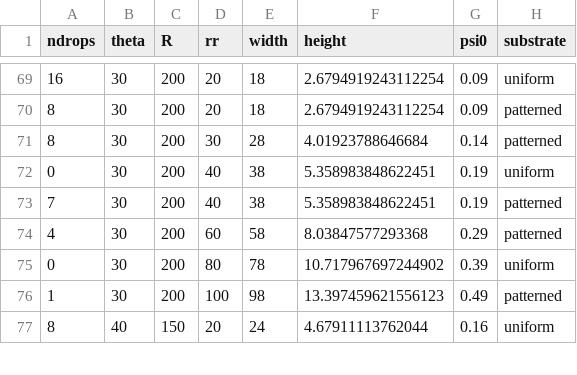
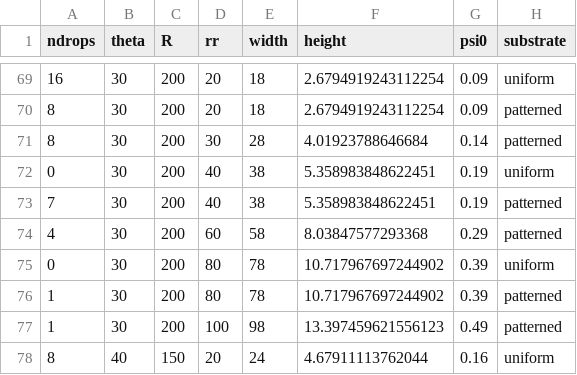
Before and after one commit to Zitzeronion/Ring_rivulets, a CSV file: data/maxdroplets-corrected.csv, drawn as a sheet; only a part is shown, gaps mark what is left out.

```diff
--- a/data/maxdroplets-corrected.csv
+++ b/data/maxdroplets-corrected.csv
@@ -75,2 +75,3 @@ ndrops,theta,R,rr,width,height,psi0,substrate
 0,30,200,80,78,10.717967697244902,0.39,uniform
+1,30,200,80,78,10.717967697244902,0.39,patterned
 1,30,200,100,98,13.397459621556123,0.49,patterned
```
Also changed, not shown: data/CollapseBreakupTimes_band_plus10.csv, 1 other file.
